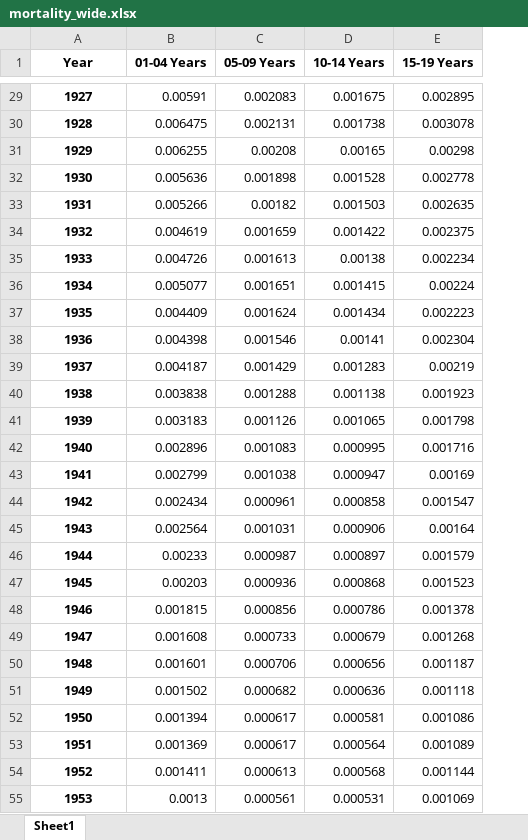
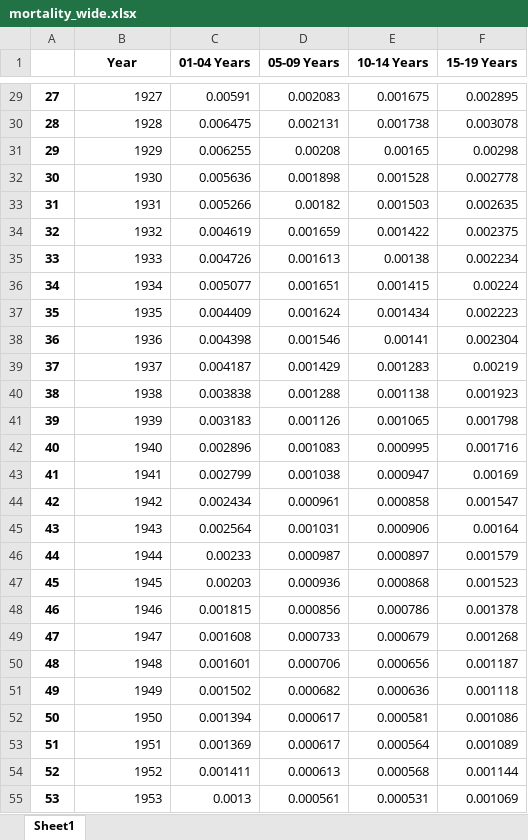
Before and after one commit to hekaplex/2022_01_DSI_WD, an Excel workbook: drew.minkin@divergence.one/py/Murach_python_analysis/examples/ch02/mortality_wide.xlsx, sheet Sheet1, drawn as a sheet; only a part is shown, gaps mark what is left out; values as stored, in another font and other column widths than the file's, no borders; addresses are those after the commit; the diff covers the shown part only; the diff names each change by its address in the sheet, - before the commit and + after, or states it on an @@ line.

```diff
--- a/drew.minkin@divergence.one/py/Murach_python_analysis/examples/ch02/mortality_wide.xlsx (sheet Sheet1)
+++ b/drew.minkin@divergence.one/py/Murach_python_analysis/examples/ch02/mortality_wide.xlsx (sheet Sheet1)
+column A, rows 29-55: 27 | 28 | 29 | 30 | 31 | 32 | 33 | 34 | 35 | 36 | 37 | 38 | 39 | 40 | 41 | 42 | 43 | 44 | 45 | 46 | 47 | 48 | 49 | 50 | 51 | 52 | 53
@@ B29:B55 bold: on → off, alignment: center → right @@
```
Also changed, not shown: cell formats elsewhere in this sheet, 3 other files.
